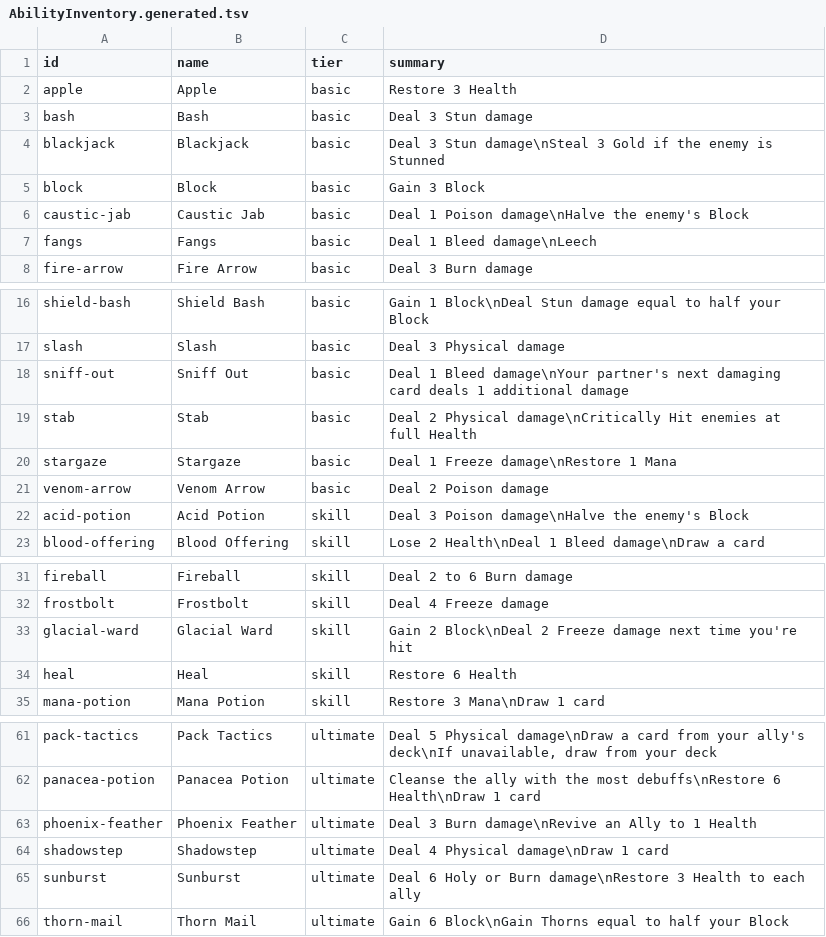
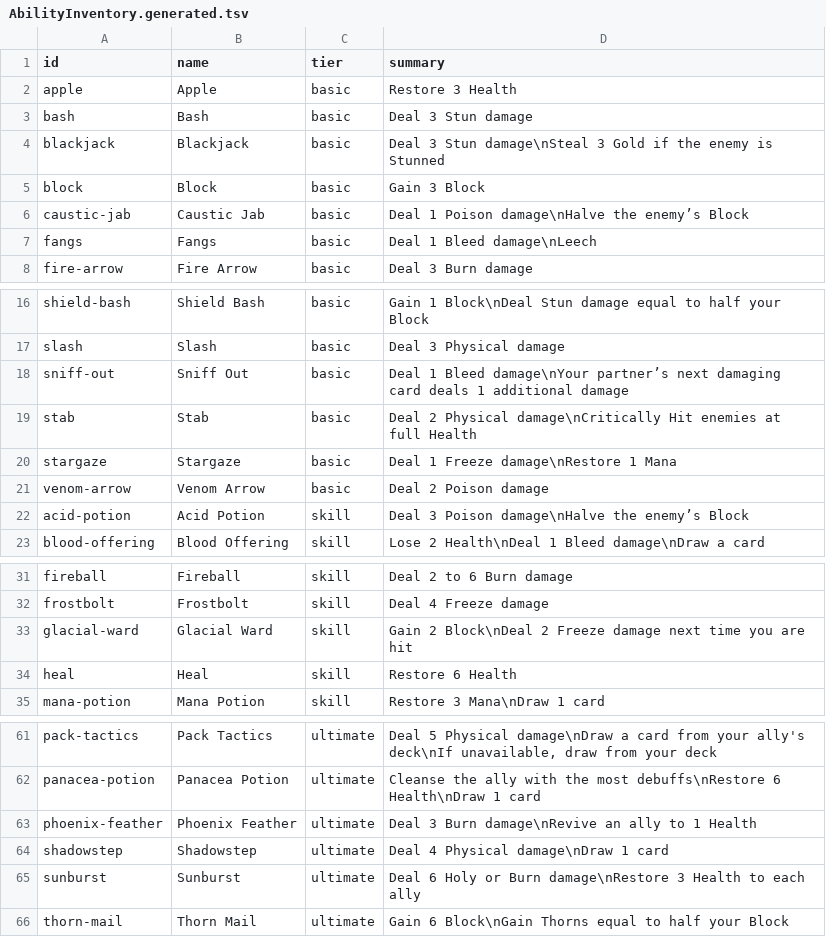
Before and after one commit to Talyen/Trinket, a TSV file: Packages/TrinketContent/Sources/TrinketContent/Generated/AbilityInventory.generated.tsv, drawn as a sheet; only a part is shown, gaps mark what is left out.

Commit message:
fix(content): refresh inventory from localized ability rules
Regenerate the five descriptions changed by retiring the English-only formatter. Confirm content generation is idempotent.

```diff
--- a/Packages/TrinketContent/Sources/TrinketContent/Generated/AbilityInventory.generated.tsv
+++ b/Packages/TrinketContent/Sources/TrinketContent/Generated/AbilityInventory.generated.tsv
@@ -5,3 +5,3 @@ blackjack	Blackjack	basic	Deal 3 Stun damage\nSteal 3 Gold if the enemy is Stunn
 block	Block	basic	Gain 3 Block
-caustic-jab	Caustic Jab	basic	Deal 1 Poison damage\nHalve the enemy's Block
+caustic-jab	Caustic Jab	basic	Deal 1 Poison damage\nHalve the enemy’s Block
 fangs	Fangs	basic	Deal 1 Bleed damage\nLeech
@@ -17,3 +17,3 @@ shield-bash	Shield Bash	basic	Gain 1 Block\nDeal Stun damage equal to half your
 slash	Slash	basic	Deal 3 Physical damage
-sniff-out	Sniff Out	basic	Deal 1 Bleed damage\nYour partner's next damaging card deals 1 additional damage
+sniff-out	Sniff Out	basic	Deal 1 Bleed damage\nYour partner’s next damaging card deals 1 additional damage
 stab	Stab	basic	Deal 2 Physical damage\nCritically Hit enemies at full Health
@@ -21,3 +21,3 @@ stargaze	Stargaze	basic	Deal 1 Freeze damage\nRestore 1 Mana
 venom-arrow	Venom Arrow	basic	Deal 2 Poison damage
-acid-potion	Acid Potion	skill	Deal 3 Poison damage\nHalve the enemy's Block
+acid-potion	Acid Potion	skill	Deal 3 Poison damage\nHalve the enemy’s Block
 blood-offering	Blood Offering	skill	Lose 2 Health\nDeal 1 Bleed damage\nDraw a card
@@ -32,3 +32,3 @@ fireball	Fireball	skill	Deal 2 to 6 Burn damage
 frostbolt	Frostbolt	skill	Deal 4 Freeze damage
-glacial-ward	Glacial Ward	skill	Gain 2 Block\nDeal 2 Freeze damage next time you're hit
+glacial-ward	Glacial Ward	skill	Gain 2 Block\nDeal 2 Freeze damage next time you are hit
 heal	Heal	skill	Restore 6 Health
@@ -62,3 +62,3 @@ pack-tactics	Pack Tactics	ultimate	Deal 5 Physical damage\nDraw a card from your
 panacea-potion	Panacea Potion	ultimate	Cleanse the ally with the most debuffs\nRestore 6 Health\nDraw 1 card
-phoenix-feather	Phoenix Feather	ultimate	Deal 3 Burn damage\nRevive an Ally to 1 Health
+phoenix-feather	Phoenix Feather	ultimate	Deal 3 Burn damage\nRevive an ally to 1 Health
 shadowstep	Shadowstep	ultimate	Deal 4 Physical damage\nDraw 1 card
```
